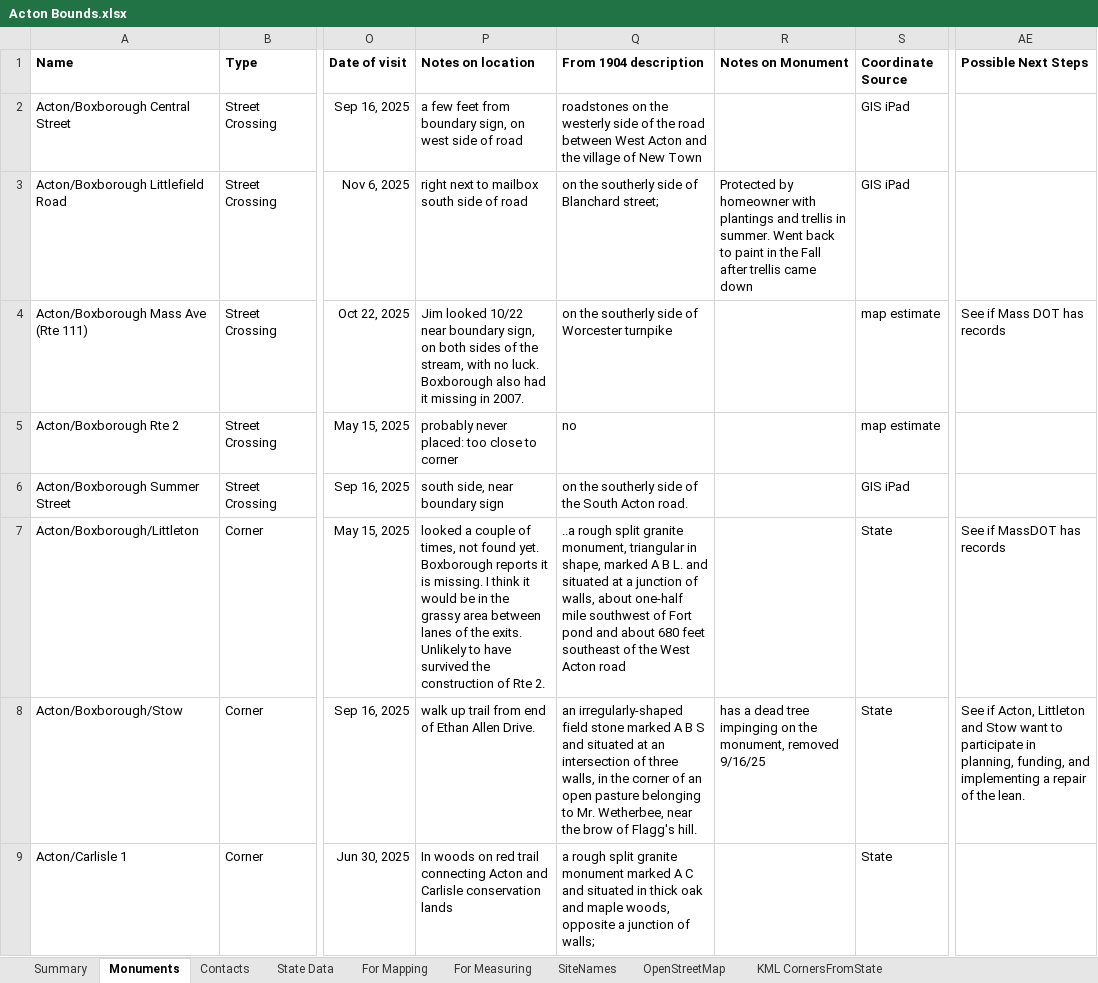
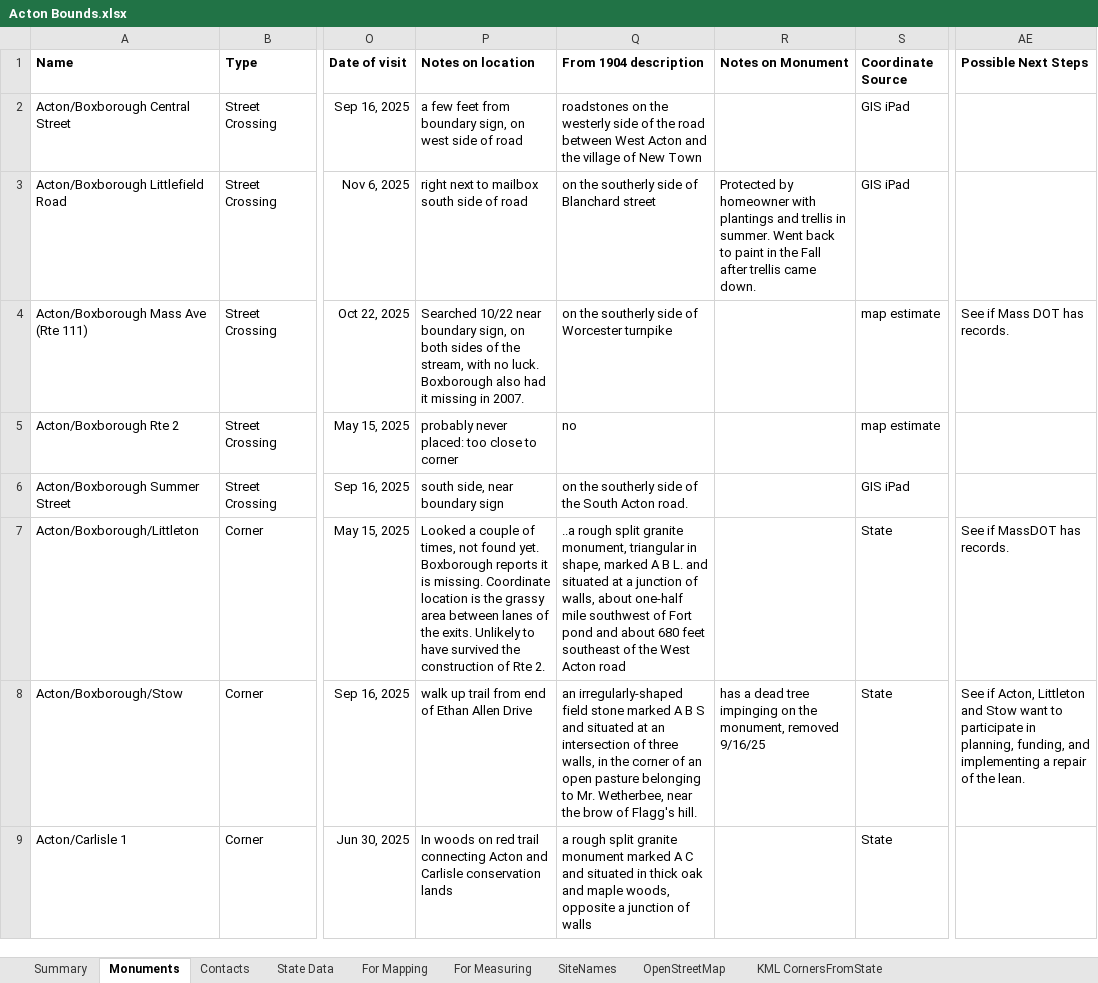
Before and after one commit to jim-snyder-grant/acton-bounds, an Excel workbook: Acton Bounds.xlsx, sheet Monuments, drawn as a sheet; only a part is shown, gaps mark what is left out; values as stored, in another font and other column widths than the file's, no borders; charts and pictures not drawn; the diff covers the shown part only; the diff names each change by its address in the sheet, - before the commit and + after, or states it on an @@ line.

```diff
--- a/Acton Bounds.xlsx (sheet Monuments)
+++ b/Acton Bounds.xlsx (sheet Monuments)
-Q3 (From 1904 description): on the southerly side of Blanchard street;
+Q3 (From 1904 description): on the southerly side of Blanchard street
-R3 (Notes on Monument): …trellis came down
+R3 (Notes on Monument): …trellis came down.
-P4 (Notes on location): Jim looked 10/22 near…
+P4 (Notes on location): Searched 10/22 near…
-AE4 (Possible Next Steps): See if Mass DOT has records
+AE4 (Possible Next Steps): See if Mass DOT has records.
-P7 (Notes on location): looked a couple of times, not found yet. Boxborough reports it is missing. I think it would be in the grassy…
+P7 (Notes on location): Looked a couple of times, not found yet. Boxborough reports it is missing. Coordinate location is the grassy…
-AE7 (Possible Next Steps): See if MassDOT has records
+AE7 (Possible Next Steps): See if MassDOT has records.
-P8 (Notes on location): walk up trail from end of Ethan Allen Drive.
+P8 (Notes on location): walk up trail from end of Ethan Allen Drive
-Q9 (From 1904 description): …junction of walls;
+Q9 (From 1904 description): …junction of walls
```
Also changed, not shown: 55 edited cells and cell formats elsewhere in this sheet, sheet For Mapping, formulas that keep their value, 1 other file.
